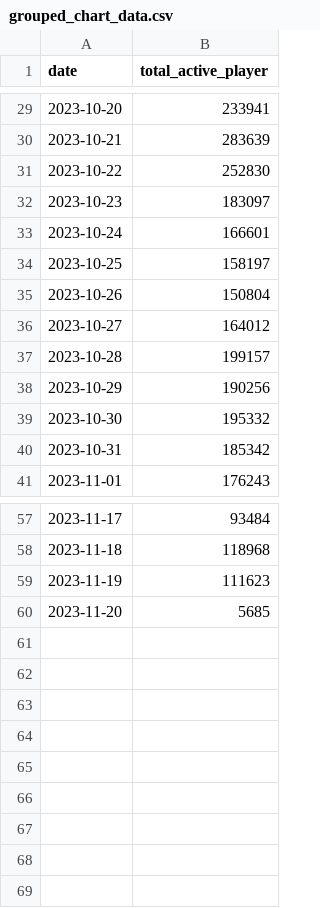
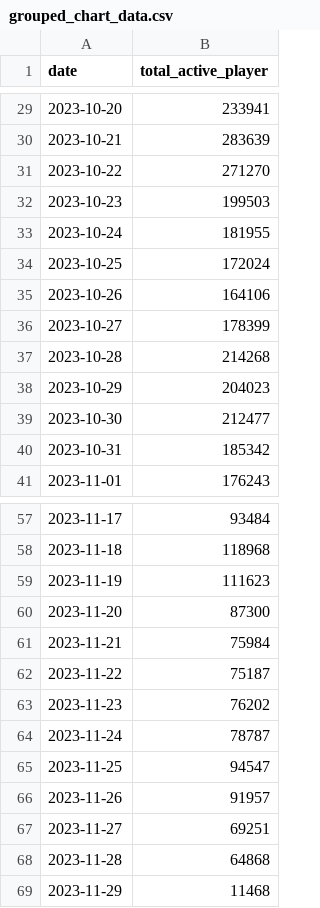
Before and after one commit to heintzz/etl-process-rekdat, a CSV file: dags/transform/grouped_chart_data.csv, drawn as a sheet; only a part is shown, gaps mark what is left out.

```diff
--- a/dags/transform/grouped_chart_data.csv
+++ b/dags/transform/grouped_chart_data.csv
@@ -30,11 +30,11 @@ date,total_active_player
 2023-10-21,283639
-2023-10-22,252830
-2023-10-23,183097
-2023-10-24,166601
-2023-10-25,158197
-2023-10-26,150804
-2023-10-27,164012
-2023-10-28,199157
-2023-10-29,190256
-2023-10-30,195332
+2023-10-22,271270
+2023-10-23,199503
+2023-10-24,181955
+2023-10-25,172024
+2023-10-26,164106
+2023-10-27,178399
+2023-10-28,214268
+2023-10-29,204023
+2023-10-30,212477
 2023-10-31,185342
@@ -59,2 +59,11 @@ date,total_active_player
 2023-11-19,111623
-2023-11-20,5685
+2023-11-20,87300
+2023-11-21,75984
+2023-11-22,75187
+2023-11-23,76202
+2023-11-24,78787
+2023-11-25,94547
+2023-11-26,91957
+2023-11-27,69251
+2023-11-28,64868
+2023-11-29,11468
```
Also changed, not shown: dags/extract/chart_data.csv, dags/transform/grouped_review_data.csv, 14 other files.
